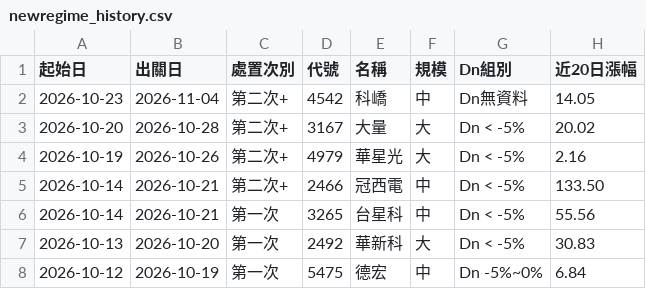
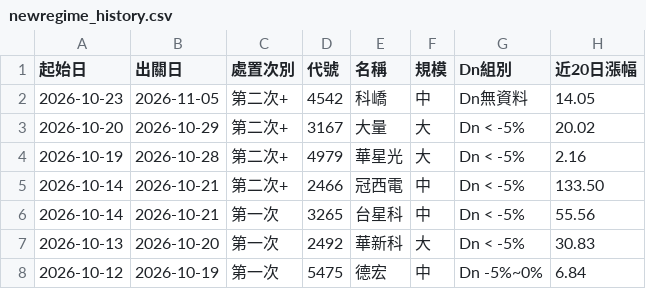
Before and after one commit to KevinYang515/disposal-signals, a CSV file: data/newregime_history.csv, drawn as a sheet; only a part is shown; the diff names each change by its address in the sheet, - before the commit and + after, or states it on an @@ line.

```diff
--- a/data/newregime_history.csv
+++ b/data/newregime_history.csv
-B2 (出關日): 2026-11-04
+B2 (出關日): 2026-11-05
-B3 (出關日): 2026-10-28
+B3 (出關日): 2026-10-29
-B4 (出關日): 2026-10-26
+B4 (出關日): 2026-10-28
```
Also changed, not shown: data/newregime_signals.csv, data/signals.csv, 2 other files.
